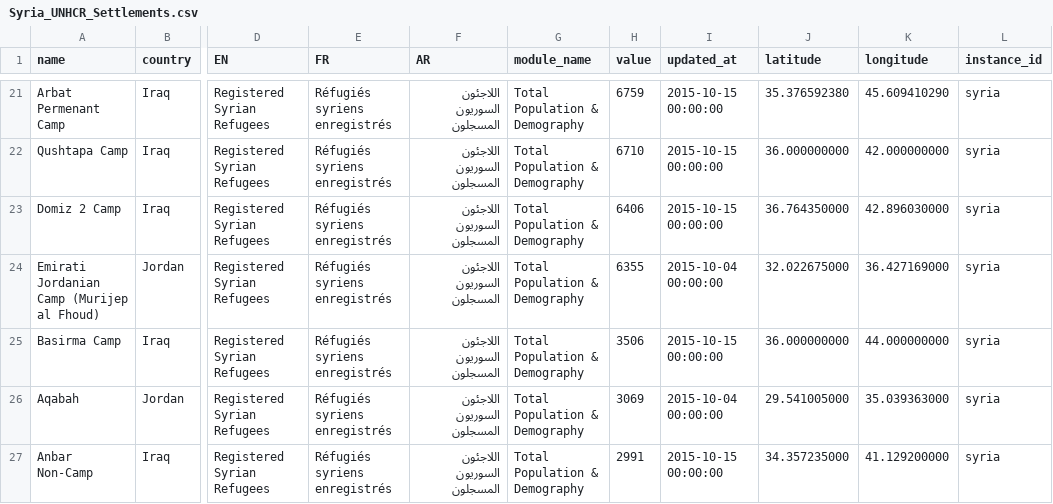
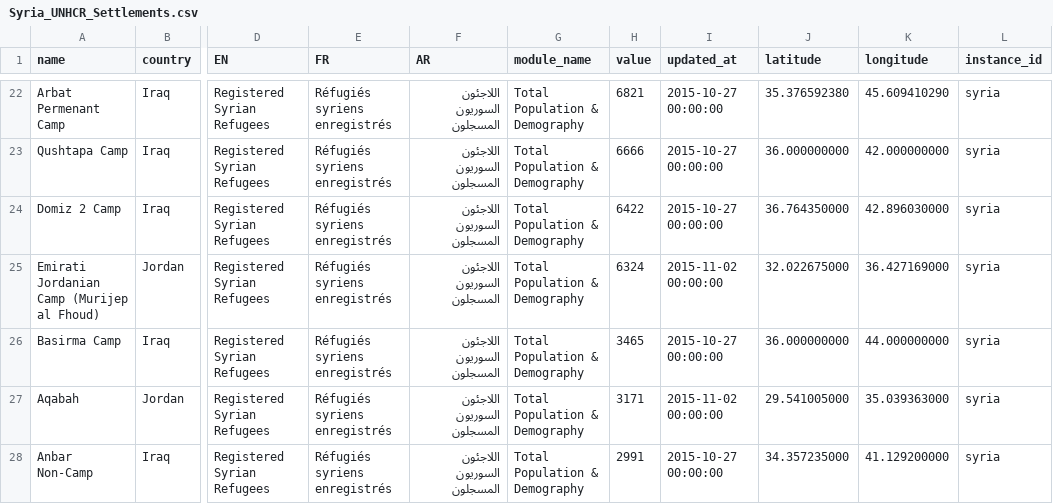
Before and after one commit to davidasbury/SyriaTest, a CSV file: Syria_UNHCR_Settlements.csv, drawn as a sheet; only a part is shown, gaps mark what is left out; addresses are those after the commit; the diff covers the shown part only; the diff names each change by its address in the sheet, - before the commit and + after, or states it on an @@ line.

```diff
--- a/Syria_UNHCR_Settlements.csv
+++ b/Syria_UNHCR_Settlements.csv
-H22 (value): 6759
+H22 (value): 6821
-I22:I24 (updated_at): 2015-10-15 00:00:00
+I22:I24 (updated_at): 2015-10-27 00:00:00
-H23 (value): 6710
+H23 (value): 6666
-H24 (value): 6406
+H24 (value): 6422
-H25 (value): 6355
+H25 (value): 6324
-I25 (updated_at): 2015-10-04 00:00:00
+I25 (updated_at): 2015-11-02 00:00:00
-H26 (value): 3506
+H26 (value): 3465
-I26 (updated_at): 2015-10-15 00:00:00
+I26 (updated_at): 2015-10-27 00:00:00
-H27 (value): 3069
+H27 (value): 3171
-I27 (updated_at): 2015-10-04 00:00:00
+I27 (updated_at): 2015-11-02 00:00:00
-I28 (updated_at): 2015-10-15 00:00:00
+I28 (updated_at): 2015-10-27 00:00:00
```
Also changed, not shown: 7 added rows, 4 removed rows, 2 moved rows and 46 edited cells elsewhere in this file, Syria_UNHCR_RefugeesByCountry.csv, Syria_UNHCR_Totals.csv, 5 other files.
